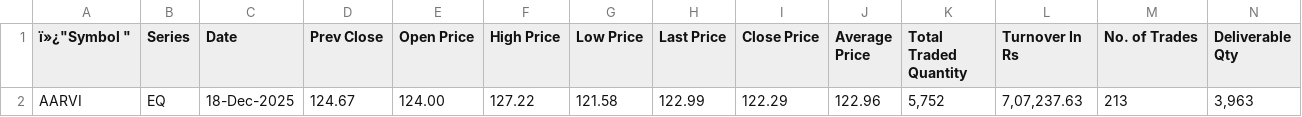
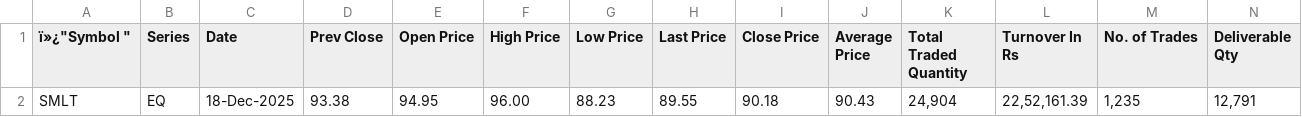
Before and after one commit to rohakmansukhani/clarity, a CSV file: backend/file.csv, drawn as a sheet; only a part is shown; removed rows and columns are numbered as before the commit, all else as after; rows hold the shown columns only; the diff names each change by its address in the sheet, - before the commit and + after, or states it on an @@ line.

```diff
--- a/backend/file.csv
+++ b/backend/file.csv
-row 2: AARVI | EQ | 18-Dec-2025 | 124.67 | 124.00 | 127.22 | 121.58 | 122.99 | 122.29 | 122.96 | 5,752 | 7,07,237.63 | 213 | 3,963
+row 2: SMLT | EQ | 18-Dec-2025 | 93.38 | 94.95 | 96.00 | 88.23 | 89.55 | 90.18 | 90.43 | 24,904 | 22,52,161.39 | 1,235 | 12,791
```
Also changed, not shown: 3 other files.
